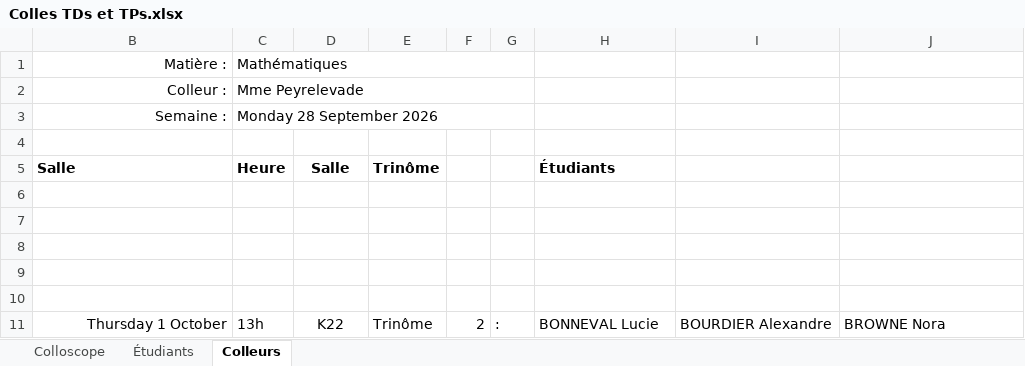
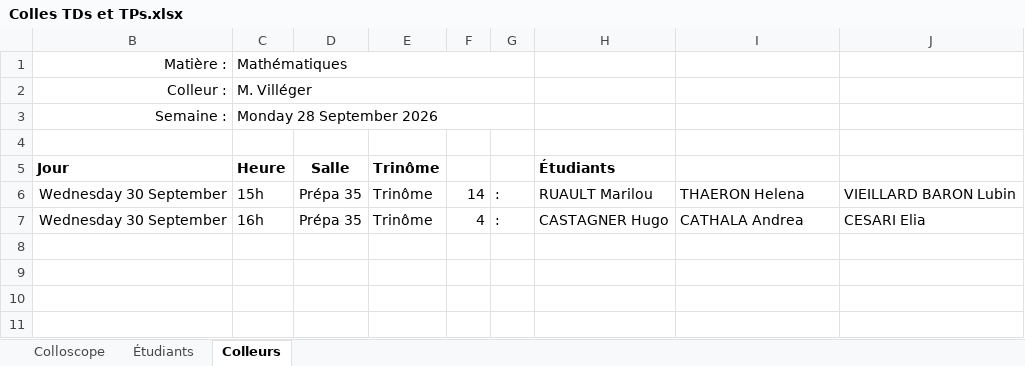
Before and after one commit to fdescol/civ-pcsi2, an Excel workbook: Colles TDs et TPs.xlsx, sheet Colleurs, drawn as a sheet; values as stored, in another font and other column widths than the file's, no borders; charts and pictures not drawn; removed rows and columns are numbered as before the commit, all else as after; the diff names each change by its address in the sheet, - before the commit and + after, or states it on an @@ line.

```diff
--- a/Colles TDs et TPs.xlsx (sheet Colleurs)
+++ b/Colles TDs et TPs.xlsx (sheet Colleurs)
-C2: Mme Peyrelevade
+C2: M. Villéger
-B5: Salle
+B5: Jour
-row 6: (empty)
+row 6: Wednesday 30 September | 15h | Prépa 35 | Trinôme | 14 | : | RUAULT Marilou | THAERON Helena | VIEILLARD BARON Lubin
-row 7: (empty)
+row 7: Wednesday 30 September | 16h | Prépa 35 | Trinôme | 4 | : | CASTAGNER Hugo | CATHALA Andrea | CESARI Elia
-row 8: (empty)
-row 9: (empty)
-row 10: (empty)
-row 11: Thursday 1 October | 13h | K22 | Trinôme | 2 | : | BONNEVAL Lucie | BOURDIER Alexandre | BROWNE Nora
```
Also changed, not shown: sheet Étudiants, sheet Colloscope, formulas that keep their value, hidden cells, 1 other file.
